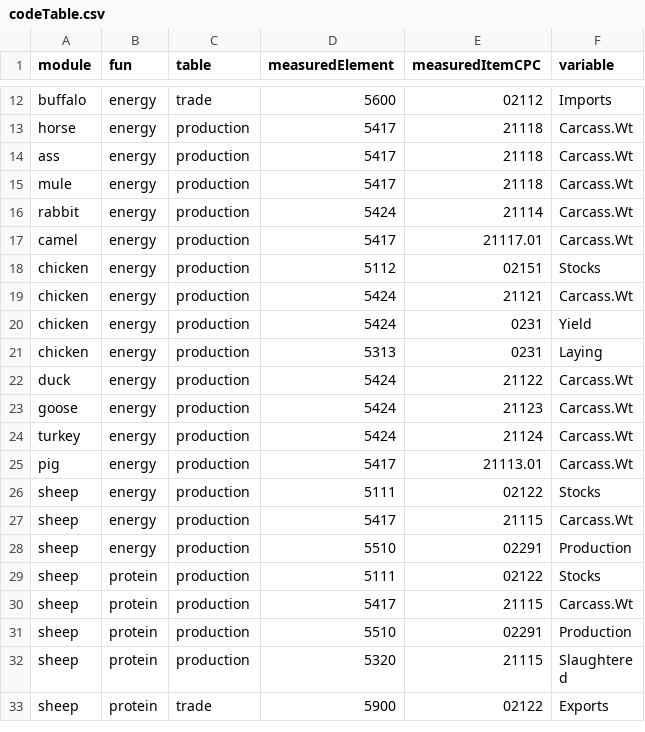
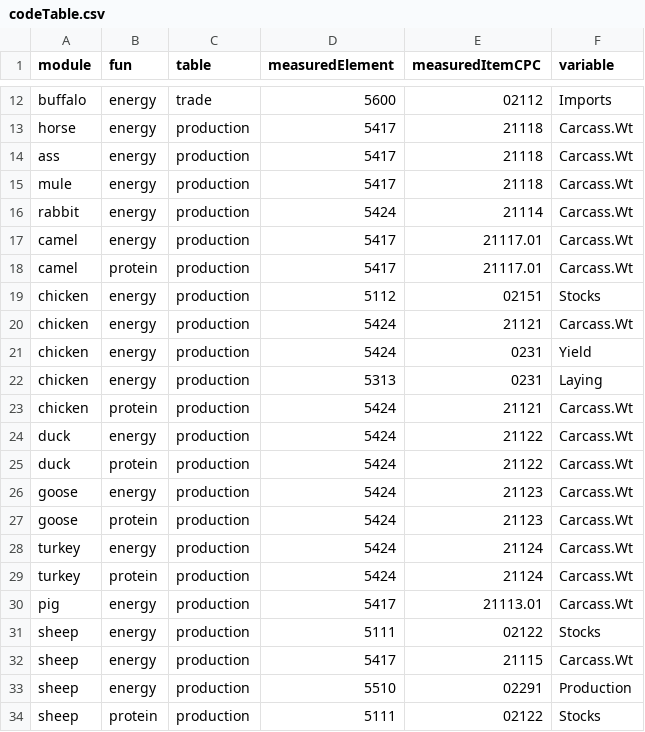
Before and after one commit to giuliapiva/faoswsFeed, a CSV file: data-raw/codeTable.csv, drawn as a sheet; only a part is shown, gaps mark what is left out; the shorter side is filled out with more unchanged rows.

```diff
--- a/data-raw/codeTable.csv
+++ b/data-raw/codeTable.csv
@@ -17,2 +17,3 @@
 "camel","energy","production","5417","21117.01","Carcass.Wt"
+"camel","protein","production","5417","21117.01","Carcass.Wt"
 "chicken","energy","production","5112","02151","Stocks"
@@ -21,5 +22,9 @@
 "chicken","energy","production","5313","0231","Laying"
+"chicken","protein","production","5424","21121","Carcass.Wt"
 "duck","energy","production","5424","21122","Carcass.Wt"
+"duck","protein","production","5424","21122","Carcass.Wt"
 "goose","energy","production","5424","21123","Carcass.Wt"
+"goose","protein","production","5424","21123","Carcass.Wt"
 "turkey","energy","production","5424","21124","Carcass.Wt"
+"turkey","protein","production","5424","21124","Carcass.Wt"
 "pig","energy","production","5417","21113.01","Carcass.Wt"
```
Also changed, not shown: 1 other file.
